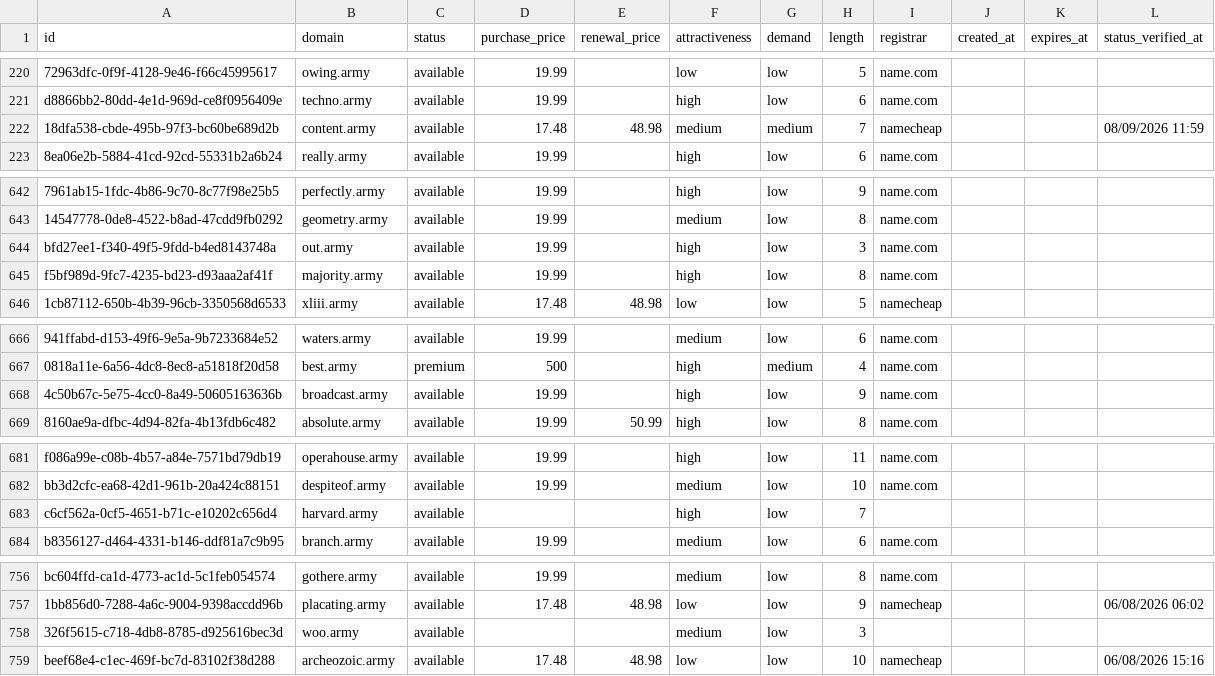
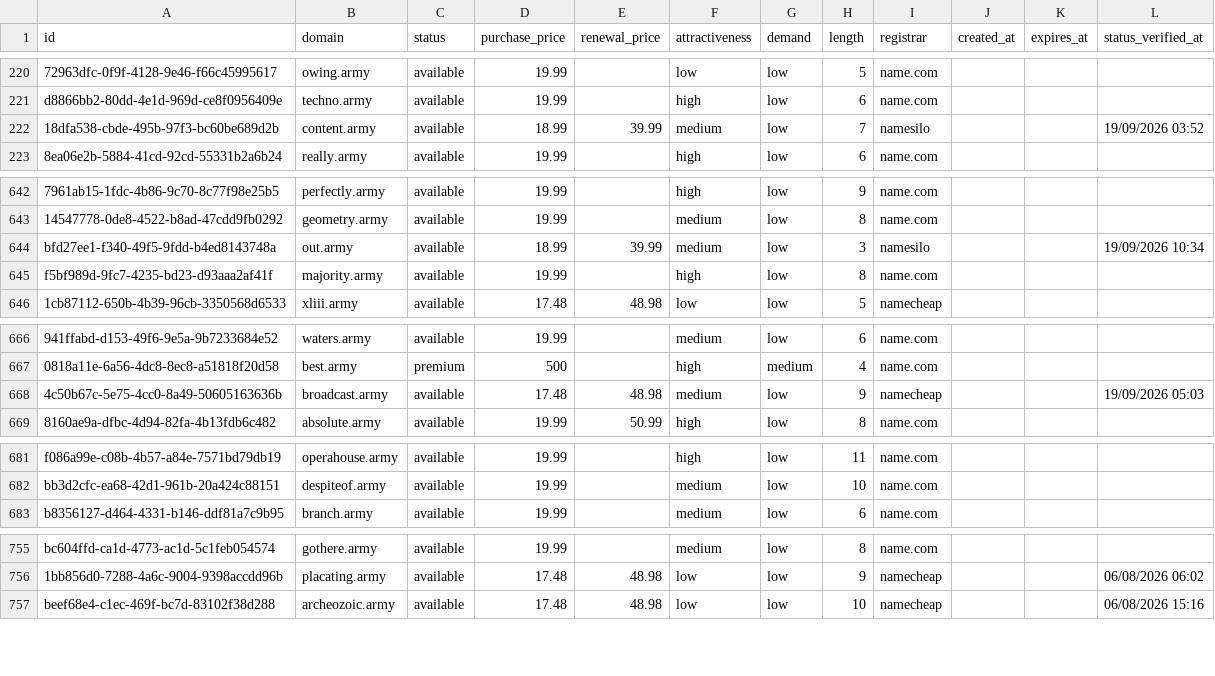
Before and after one commit to UniqueDomains/army-oneword-domains, a CSV file: army.csv, drawn as a sheet; only a part is shown, gaps mark what is left out; removed rows and columns are numbered as before the commit, all else as after; the diff covers the shown part only; the diff names each change by its address in the sheet, - before the commit and + after, or states it on an @@ line.

```diff
--- a/army.csv
+++ b/army.csv
-D222 (purchase_price): 17.48
+D222 (purchase_price): 18.99
-E222 (renewal_price): 48.98
+E222 (renewal_price): 39.99
-G222 (demand): medium
+G222 (demand): low
-I222 (registrar): namecheap
+I222 (registrar): namesilo
-L222 (status_verified_at): 08/09/2026 11:59
+L222 (status_verified_at): 19/09/2026 03:52
-D644 (purchase_price): 19.99
+D644 (purchase_price): 18.99
-E644 (renewal_price): (empty)
+E644 (renewal_price): 39.99
-F644 (attractiveness): high
+F644 (attractiveness): medium
-I644 (registrar): name.com
+I644 (registrar): namesilo
-L644 (status_verified_at): (empty)
+L644 (status_verified_at): 19/09/2026 10:34
-D668 (purchase_price): 19.99
+D668 (purchase_price): 17.48
-E668 (renewal_price): (empty)
+E668 (renewal_price): 48.98
-F668 (attractiveness): high
+F668 (attractiveness): medium
-I668 (registrar): name.com
+I668 (registrar): namecheap
-L668 (status_verified_at): (empty)
+L668 (status_verified_at): 19/09/2026 05:03
-row 683: c6cf562a-0cf5-4651-b71c-e10202c656d4 | harvard.army | available |  |  | high | low | 7
-row 758: 326f5615-c718-4db8-8785-d925616bec3d | woo.army | available |  |  | medium | low | 3
```
Also changed, not shown: 4 added rows, 2 removed rows and 67 edited cells elsewhere in this file, 4 other files.
